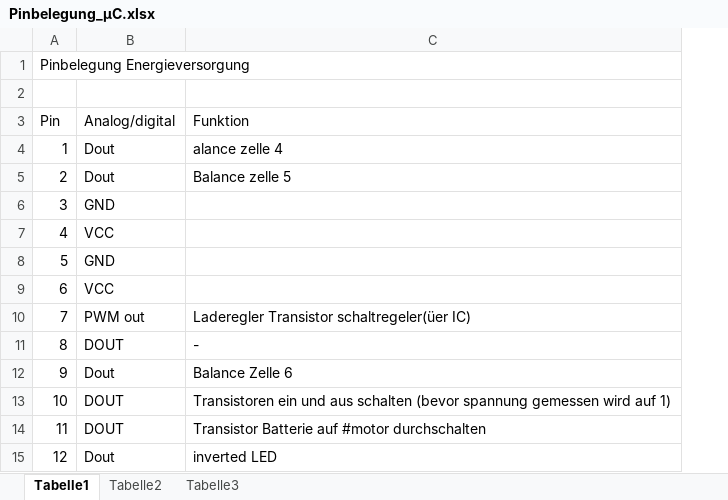
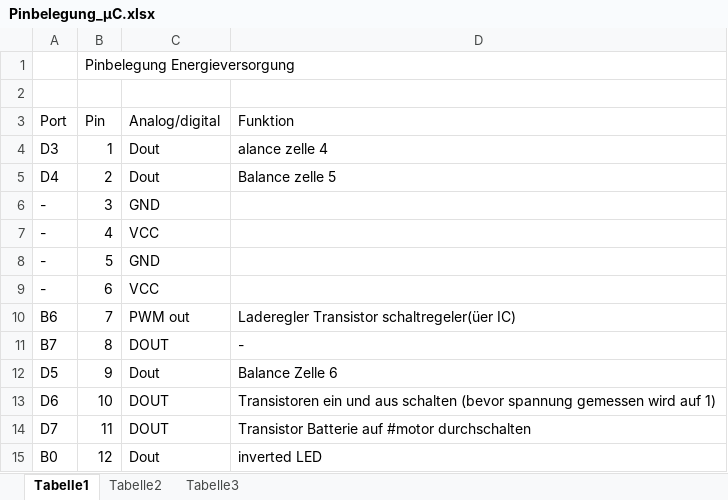
Before and after one commit to huettern/skatemate-sw, an Excel workbook: battery-management/Pinbelegung_µC.xlsx, sheet Tabelle1, drawn as a sheet; only a part is shown; values as stored, in another font and other column widths than the file's, no borders; the diff names each change by its address in the sheet, - before the commit and + after, or states it on an @@ line.

Commit message:
ports init
init some ports

```diff
--- a/battery-management/Pinbelegung_µC.xlsx (sheet Tabelle1)
+++ b/battery-management/Pinbelegung_µC.xlsx (sheet Tabelle1)
+column A (Port), rows 4-15: D3 | D4 | - | - | - | - | B6 | B7 | D5 | D6 | D7 | B0
```
Also changed, not shown: 6 other files.
